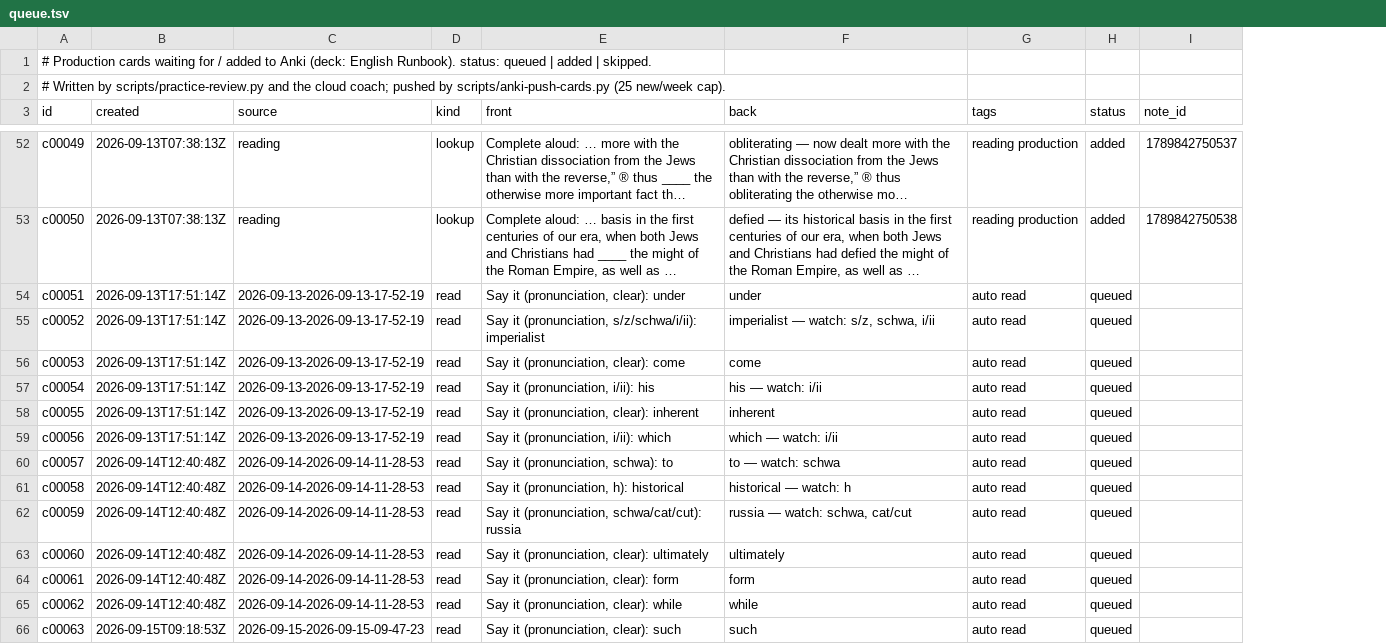
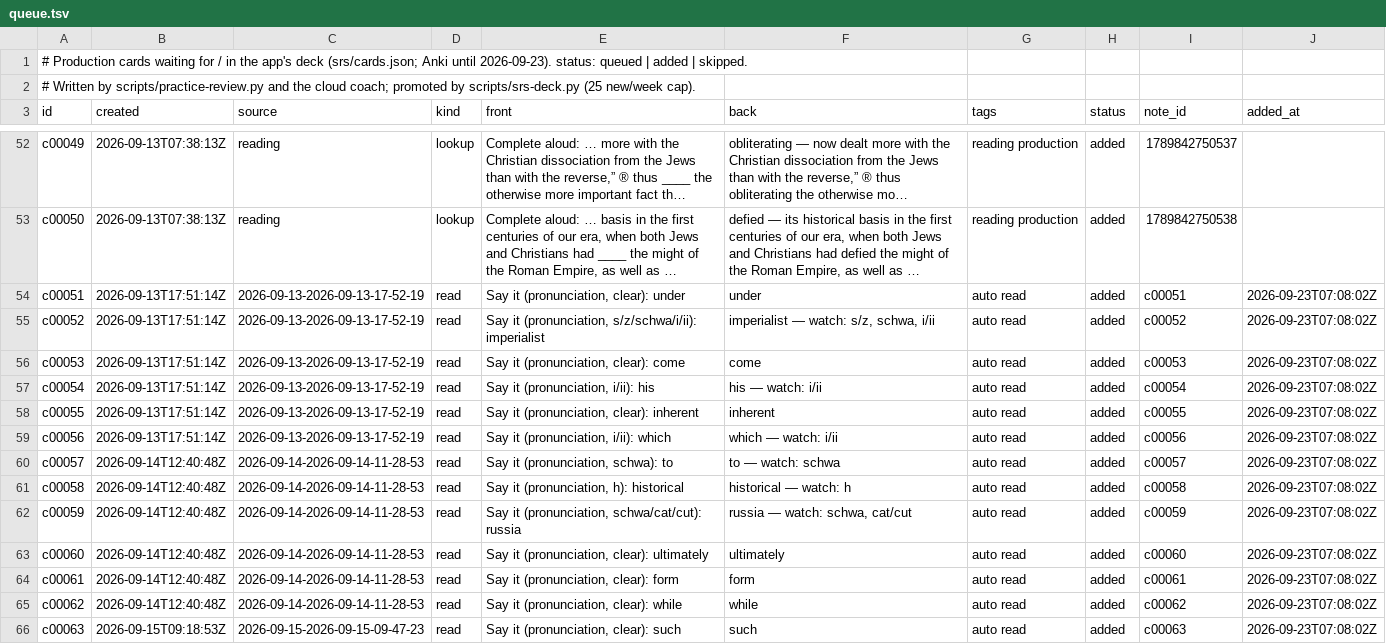
Before and after one commit to djaramillo-calle/hello-world, a TSV file: cards/queue.tsv, drawn as a sheet; only a part is shown, gaps mark what is left out; long unchanged cells end in …; the diff covers the shown part only; the diff names each change by its address in the sheet, - before the commit and + after, or states it on an @@ line.

```diff
--- a/cards/queue.tsv
+++ b/cards/queue.tsv
+column J (added_at), rows 54-66: all 2026-09-23T07:08:02Z
-A1 (id): …for / added to Anki (deck: English Runbook). status: queued…
+A1 (id): …for / in the app's deck (srs/cards.json; Anki until 2026-09-23). status: queued…
-A2 (id): …cloud coach; pushed by scripts/anki-push-cards.py (25 new/week…
+A2 (id): …cloud coach; promoted by scripts/srs-deck.py (25 new/week…
-H54:H66 (status): queued
+H54:H66 (status): added
-I54 (note_id): (empty)
+I54 (note_id): c00051
-I55 (note_id): (empty)
+I55 (note_id): c00052
-I56 (note_id): (empty)
+I56 (note_id): c00053
-I57 (note_id): (empty)
+I57 (note_id): c00054
-I58 (note_id): (empty)
+I58 (note_id): c00055
-I59 (note_id): (empty)
+I59 (note_id): c00056
-I60 (note_id): (empty)
+I60 (note_id): c00057
-I61 (note_id): (empty)
+I61 (note_id): c00058
-I62 (note_id): (empty)
+I62 (note_id): c00059
-I63 (note_id): (empty)
+I63 (note_id): c00060
-I64 (note_id): (empty)
+I64 (note_id): c00061
-I65 (note_id): (empty)
+I65 (note_id): c00062
-I66 (note_id): (empty)
+I66 (note_id): c00063
```
Also changed, not shown: 24 edited cells elsewhere in this file, 10 other files.
